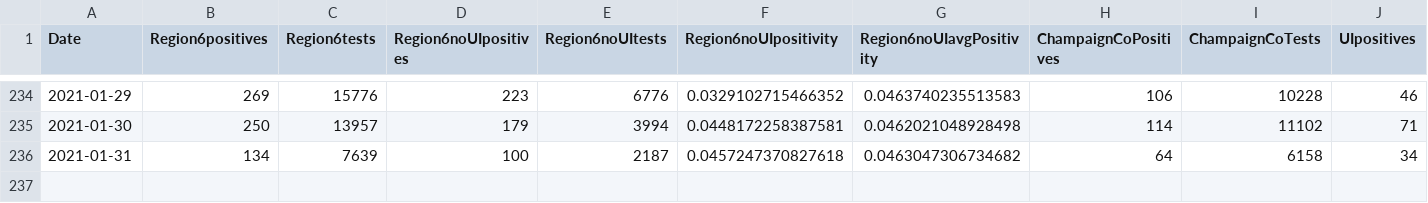
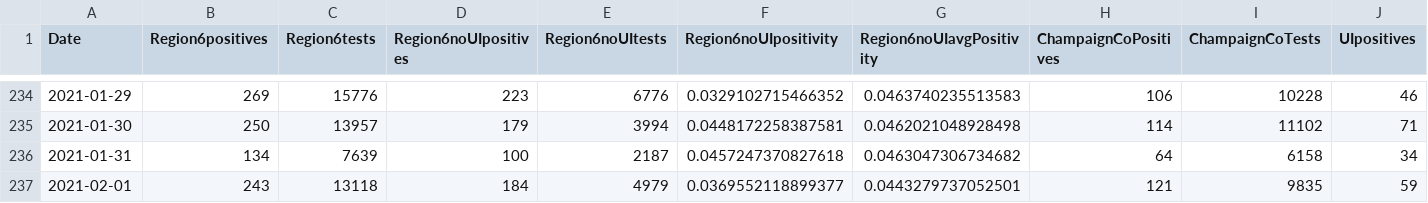
Before and after one commit to bzigterman/CUcovid, a CSV file: data/regioncovid.csv, drawn as a sheet; only a part is shown, gaps mark what is left out; rows hold the shown columns only; the diff names each change by its address in the sheet, - before the commit and + after, or states it on an @@ line.

```diff
--- a/data/regioncovid.csv
+++ b/data/regioncovid.csv
+row 237: 2021-02-01 | 243 | 13118 | 184 | 4979 | 0.0369552118899377 | 0.0443279737052501 | 121 | 9835 | 59
```
Also changed, not shown: data/uicovid.csv, data/vax.csv, 17 other files.
